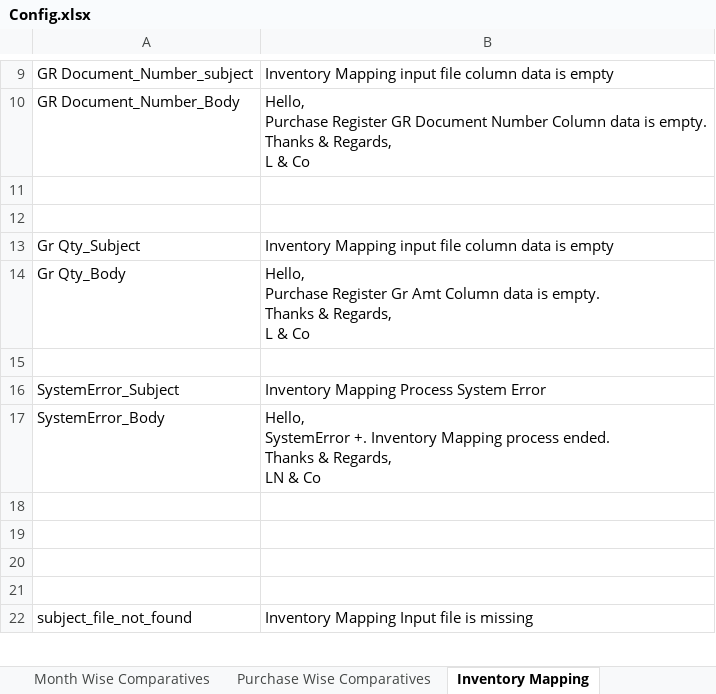
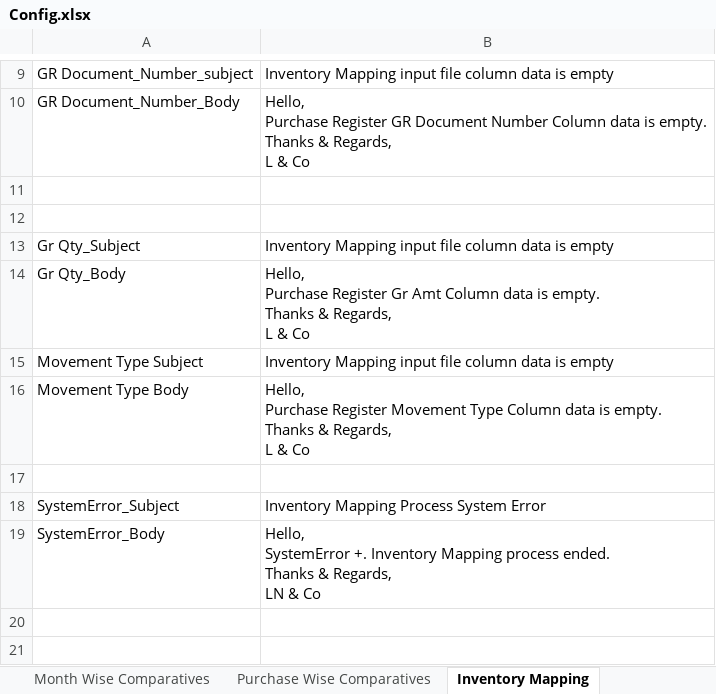
Before and after one commit to rbhattad31/brad-lnco-projects, an Excel workbook: Lnco/Input/Config.xlsx, sheet Inventory Mapping, drawn as a sheet; only a part is shown, gaps mark what is left out; the shorter side is filled out with more unchanged rows; values as stored, in another font and other column widths than the file's, no borders; ↵ is a line break in a cell; the diff names each change by its address in the sheet, - before the commit and + after, or states it on an @@ line.

```diff
--- a/Lnco/Input/Config.xlsx (sheet Inventory Mapping)
+++ b/Lnco/Input/Config.xlsx (sheet Inventory Mapping)
+row 15: Movement Type Subject | Inventory Mapping input file column data is empty
+row 16: Movement Type Body | Hello, ↵ Purchase Register Movement Type Column data is empty. ↵ Thanks & Regards, ↵ L & Co
```
Also changed, not shown: sheet Main, 6 other files.
